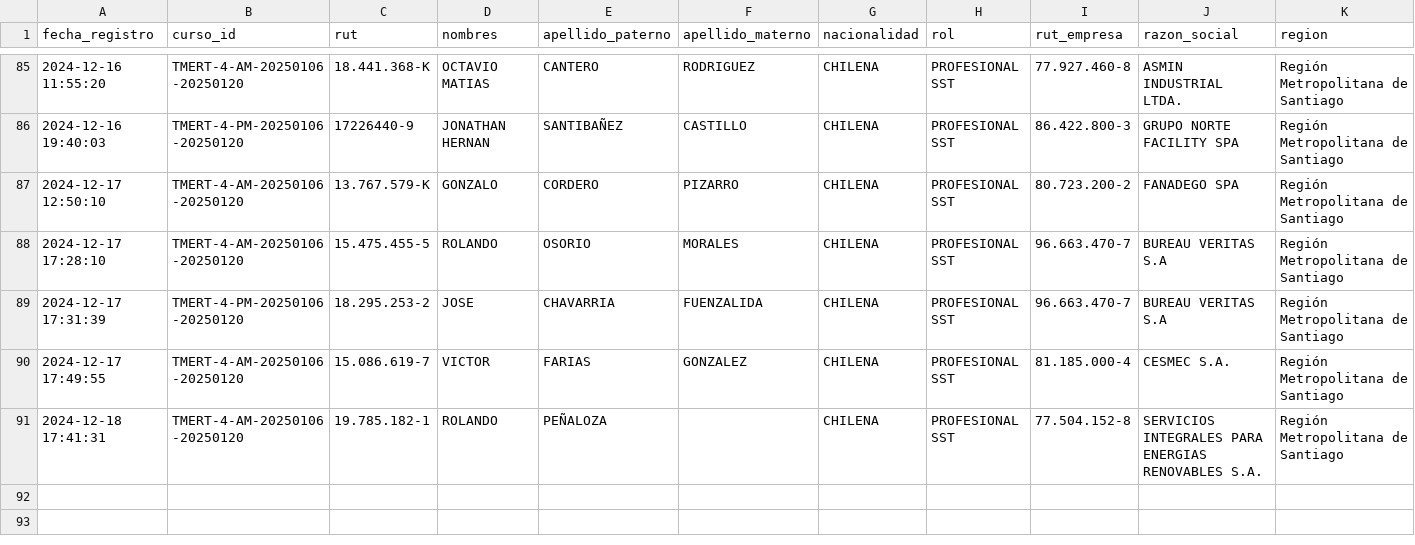
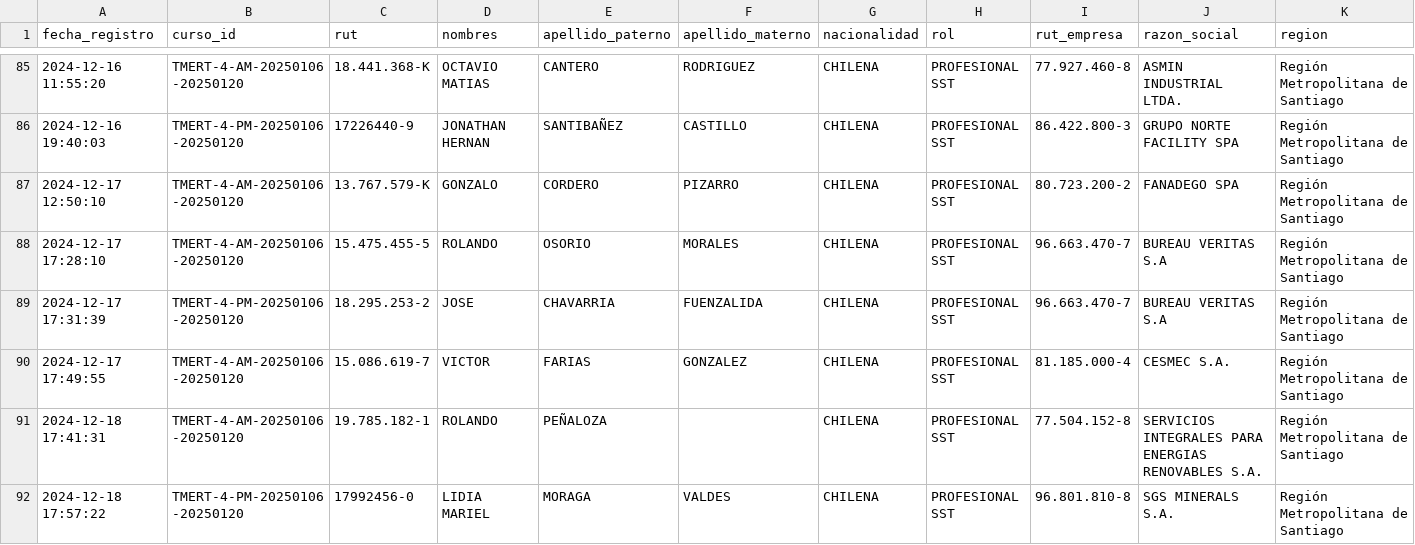
Before and after one commit to DVicenteC/InscripcionCursoTMERT, a CSV file: data/registros.csv, drawn as a sheet; only a part is shown, gaps mark what is left out; rows hold the shown columns only; the diff names each change by its address in the sheet, - before the commit and + after, or states it on an @@ line.

Commit message:
Nuevo registro 2024-12-18 17:57:22.784139

```diff
--- a/data/registros.csv
+++ b/data/registros.csv
+row 92: 2024-12-18 17:57:22 | TMERT-4-PM-20250106-20250120 | 17992456-0 | LIDIA MARIEL | MORAGA | VALDES | CHILENA | PROFESIONAL SST | 96.801.810-8 | SGS MINERALS S.A. | Región Metropolitana de Santiago
```
